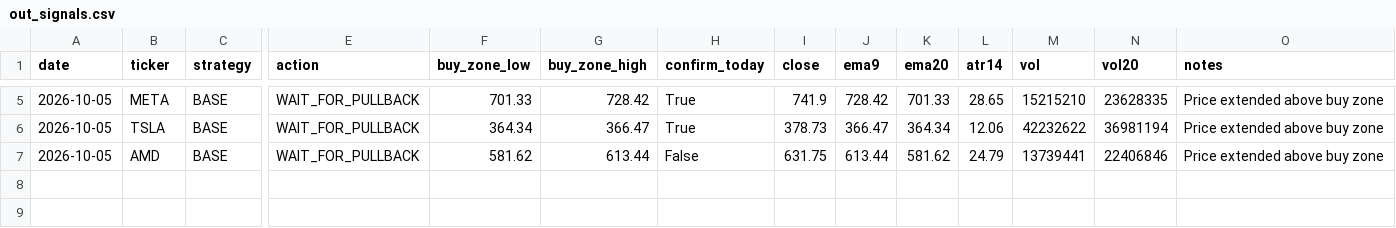
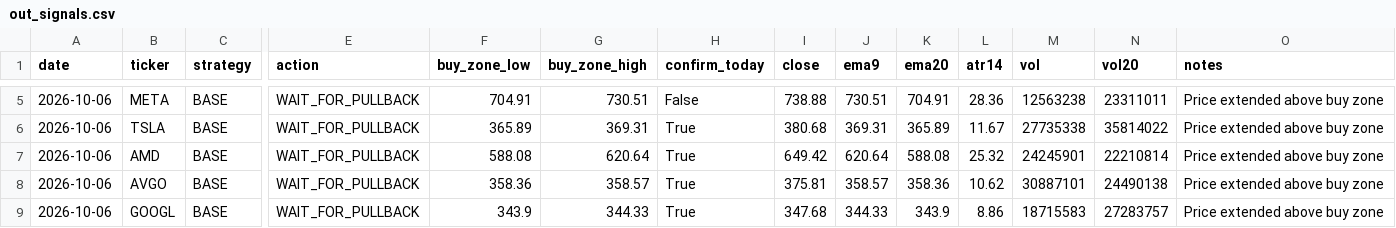
Before and after one commit to Ayodukale/S_B, a CSV file: data/out_signals.csv, drawn as a sheet; only a part is shown, gaps mark what is left out; rows hold the shown columns only; the diff covers the shown part only; the diff names each change by its address in the sheet, - before the commit and + after, or states it on an @@ line.

```diff
--- a/data/out_signals.csv
+++ b/data/out_signals.csv
-A5:A7 (date): 2026-10-05
+A5:A7 (date): 2026-10-06
-F5 (buy_zone_low): 701.33
+F5 (buy_zone_low): 704.91
-G5 (buy_zone_high): 728.42
+G5 (buy_zone_high): 730.51
-H5 (confirm_today): True
+H5 (confirm_today): False
-I5 (close): 741.9
+I5 (close): 738.88
-J5 (ema9): 728.42
+J5 (ema9): 730.51
-K5 (ema20): 701.33
+K5 (ema20): 704.91
-L5 (atr14): 28.65
+L5 (atr14): 28.36
-M5 (vol): 15215210
+M5 (vol): 12563238
-N5 (vol20): 23628335
+N5 (vol20): 23311011
-F6 (buy_zone_low): 364.34
+F6 (buy_zone_low): 365.89
-G6 (buy_zone_high): 366.47
+G6 (buy_zone_high): 369.31
-I6 (close): 378.73
+I6 (close): 380.68
-J6 (ema9): 366.47
+J6 (ema9): 369.31
-K6 (ema20): 364.34
+K6 (ema20): 365.89
-L6 (atr14): 12.06
+L6 (atr14): 11.67
-M6 (vol): 42232622
+M6 (vol): 27735338
-N6 (vol20): 36981194
+N6 (vol20): 35814022
-F7 (buy_zone_low): 581.62
+F7 (buy_zone_low): 588.08
-G7 (buy_zone_high): 613.44
+G7 (buy_zone_high): 620.64
-H7 (confirm_today): False
+H7 (confirm_today): True
-I7 (close): 631.75
+I7 (close): 649.42
-J7 (ema9): 613.44
+J7 (ema9): 620.64
-K7 (ema20): 581.62
+K7 (ema20): 588.08
-L7 (atr14): 24.79
+L7 (atr14): 25.32
-M7 (vol): 13739441
+M7 (vol): 24245901
-N7 (vol20): 22406846
+N7 (vol20): 22210814
+row 8: 2026-10-06 | AVGO | BASE | WAIT_FOR_PULLBACK | 358.36 | 358.57 | True | 375.81 | 358.57 | 358.36 | 10.62 | 30887101 | 24490138 | Price extended above buy zone
+row 9: 2026-10-06 | GOOGL | BASE | WAIT_FOR_PULLBACK | 343.9 | 344.33 | True | 347.68 | 344.33 | 343.9 | 8.86 | 18715583 | 27283757 | Price extended above buy zone
```
Also changed, not shown: 30 edited cells elsewhere in this file, data/ledger.csv, 4 other files.
